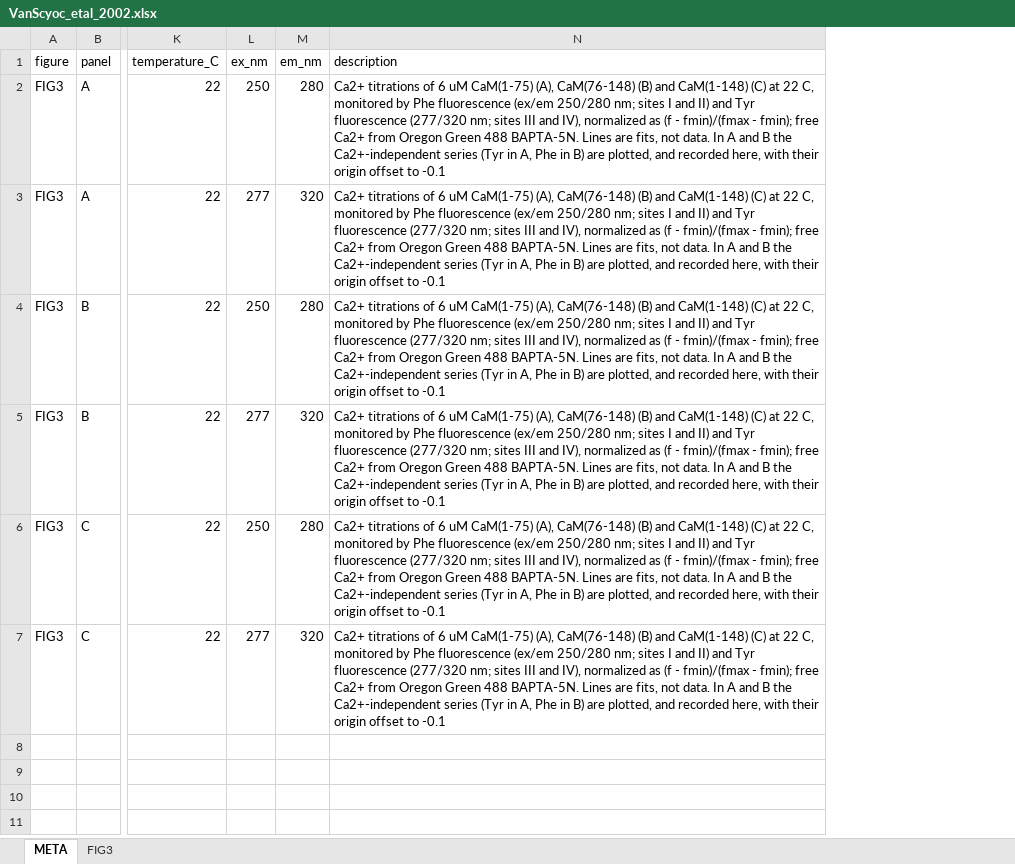
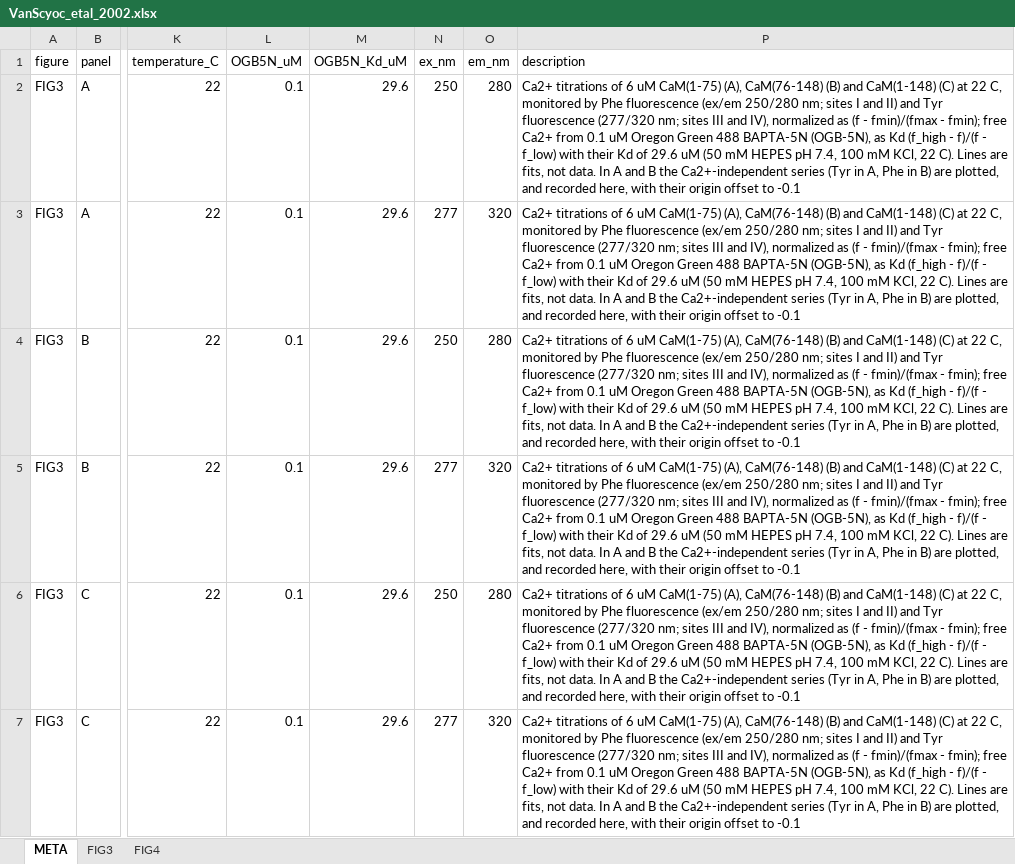
Before and after one commit to dom-linkevicius/SynapseExperimentModeling.jl, an Excel workbook: data/exp_raw/VanScyoc_etal_2002.xlsx, sheet META, drawn as a sheet; only a part is shown, gaps mark what is left out; values as stored, in another font and other column widths than the file's, no borders; addresses are those after the commit; the diff covers the shown part only; the diff names each change by its address in the sheet, - before the commit and + after, or states it on an @@ line.

```diff
--- a/data/exp_raw/VanScyoc_etal_2002.xlsx (sheet META)
+++ b/data/exp_raw/VanScyoc_etal_2002.xlsx (sheet META)
+sheet tab: FIG4
+column L (OGB5N_uM), rows 2-7: all 0.1
+column M (OGB5N_Kd_uM), rows 2-7: all 29.6
-P2:P7 (description): …Ca2+ from Oregon Green 488 BAPTA-5N. Lines are…
+P2:P7 (description): …Ca2+ from 0.1 uM Oregon Green 488 BAPTA-5N (OGB-5N), as Kd (f_high - f)/(f - f_low) with their Kd of 29.6 uM (50 mM HEPES pH 7.4, 100 mM KCl, 22 C). Lines are…
```
Also changed, not shown: 6 added rows elsewhere in this sheet, data/exp_raw/Faas_etal_2011.xlsx, data/exp_raw/Shifman_etal_2006.xlsx, 16 other files.
